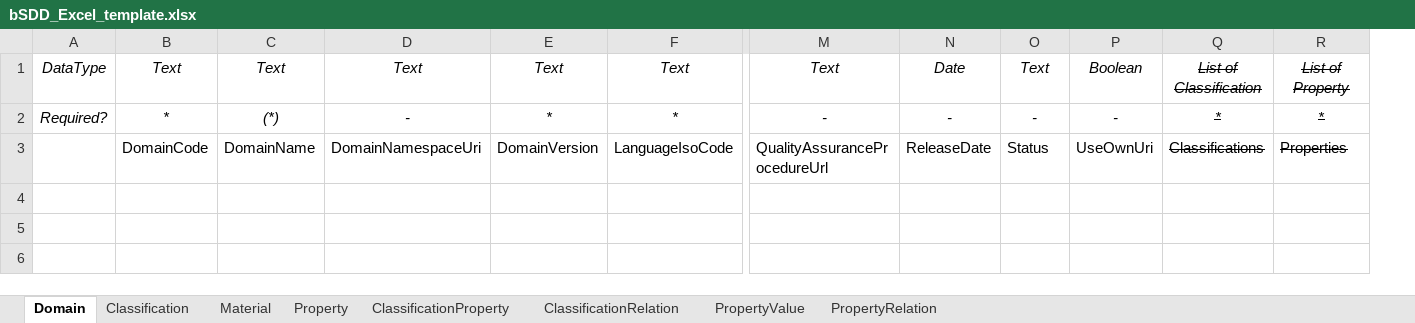
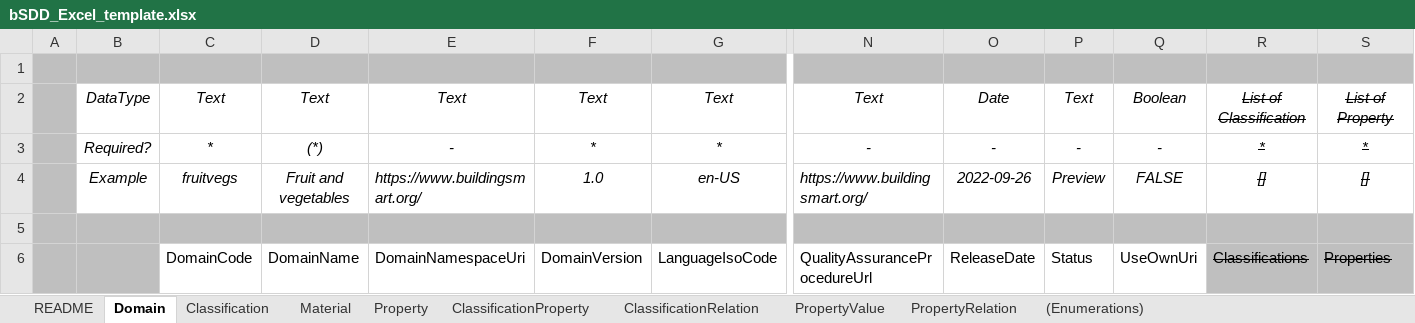
Before and after one commit to buildingSMART/bSDD, an Excel workbook: Model/Import Model/spreadsheet-import/bSDD_Excel_template.xlsx, sheet Domain, drawn as a sheet; only a part is shown, gaps mark what is left out; values as stored, in another font and other column widths than the file's, no borders; table styles not drawn; addresses are those after the commit; rows hold the shown columns only; the diff names each change by its address in the sheet, - before the commit and + after, or states it on an @@ line.

```diff
--- a/Model/Import Model/spreadsheet-import/bSDD_Excel_template.xlsx (sheet Domain)
+++ b/Model/Import Model/spreadsheet-import/bSDD_Excel_template.xlsx (sheet Domain)
+sheet tab: README
+sheet tab: (Enumerations)
+column A, empty
+row 1: (empty)
+row 4:  | Example | fruitvegs | Fruit and vegetables | https://www.buildingsmart.org/ | 1.0 | en-US | https://www.buildingsmart.org/ | 2022-09-26 | Preview | FALSE | [] | []
+row 5: (empty)
-B6 fill: none
+B6 fill: #BFBFBF
-R6:S6 fill: none
+R6:S6 fill: #BFBFBF
```
Also changed, not shown: sheet Classification, sheet Material, sheet Property, sheet ClassificationProperty, sheet PropertyValue, sheet ClassificationRelation, 1 more sheet, charts or pictures.
